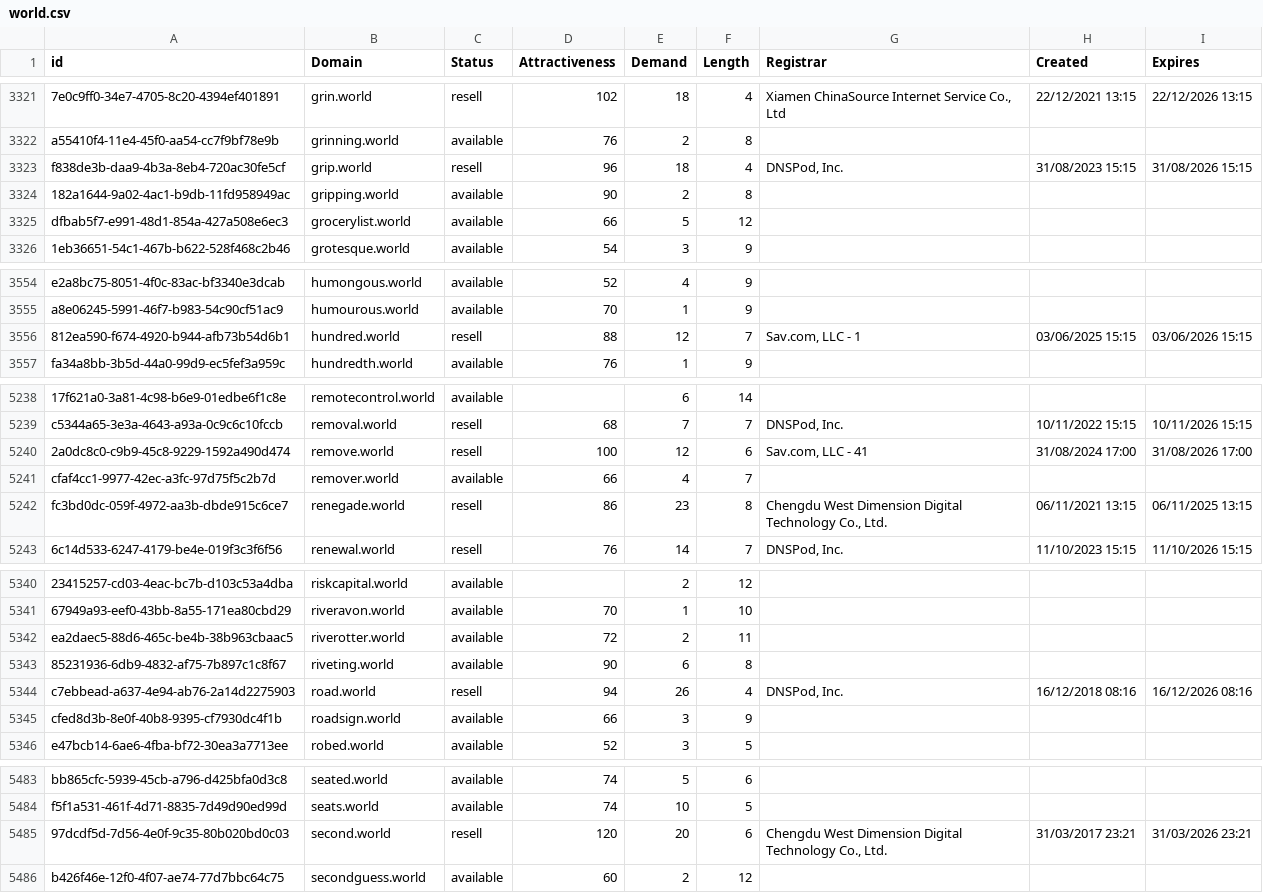
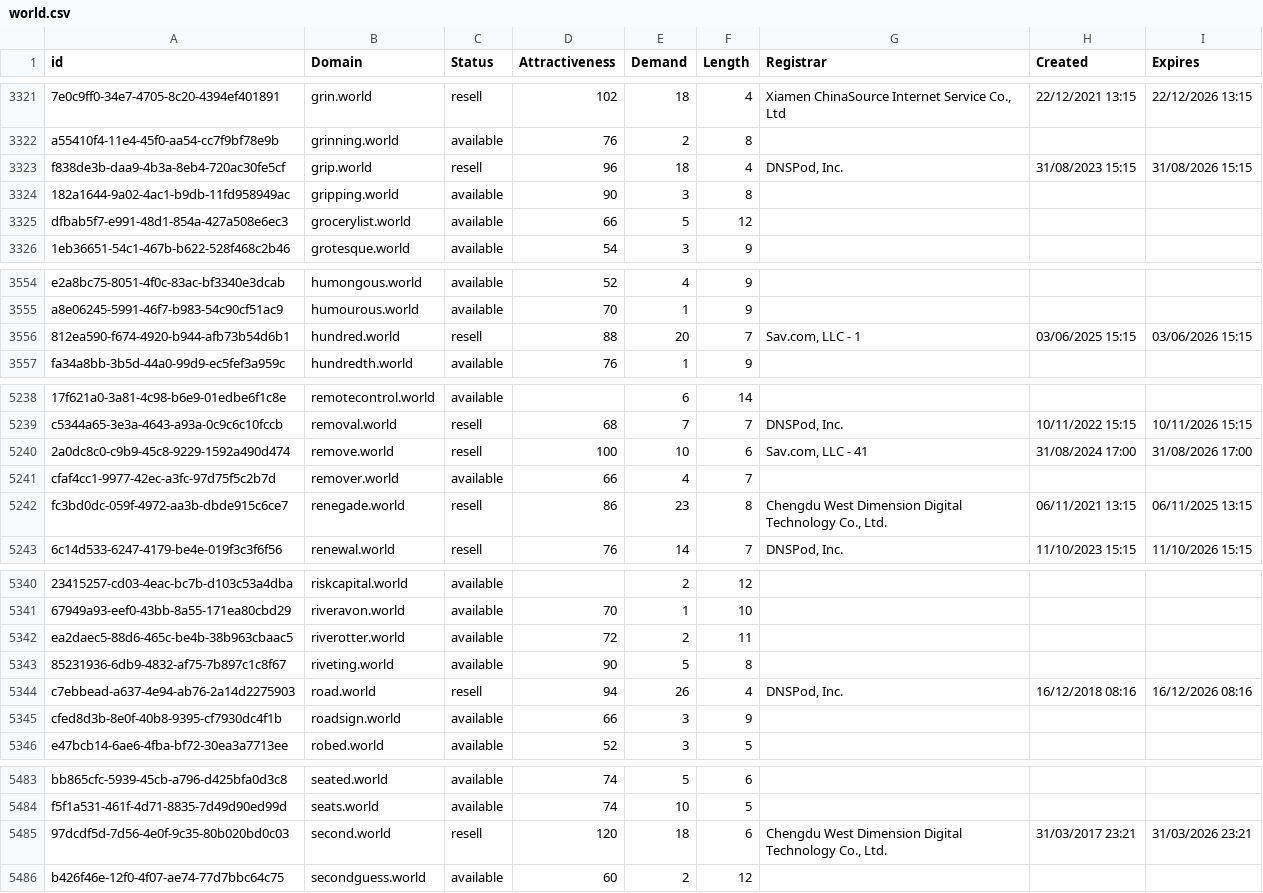
Before and after one commit to UniqueDomains/world-oneword-domains, a CSV file: world.csv, drawn as a sheet; only a part is shown, gaps mark what is left out; the diff covers the shown part only; the diff names each change by its address in the sheet, - before the commit and + after, or states it on an @@ line.

```diff
--- a/world.csv
+++ b/world.csv
-E3324 (Demand): 2
+E3324 (Demand): 3
-E3556 (Demand): 12
+E3556 (Demand): 20
-E5240 (Demand): 12
+E5240 (Demand): 10
-E5343 (Demand): 6
+E5343 (Demand): 5
-E5485 (Demand): 20
+E5485 (Demand): 18
```
Also changed, not shown: 16 edited cells elsewhere in this file, 2 other files.
